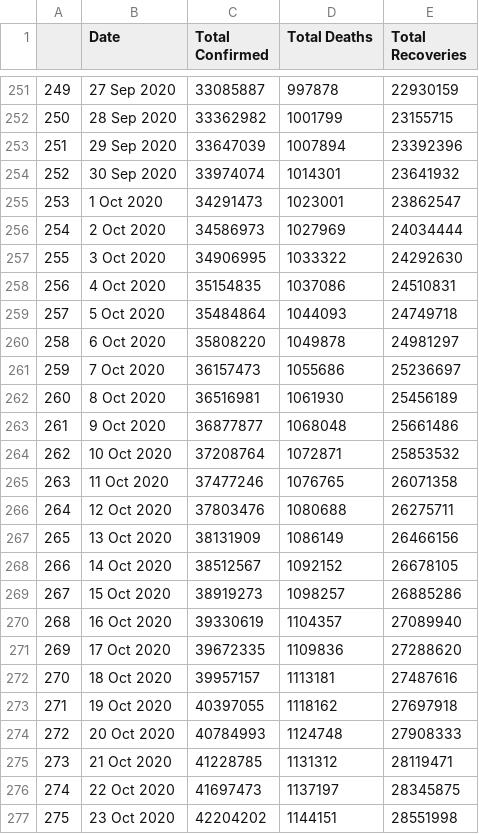
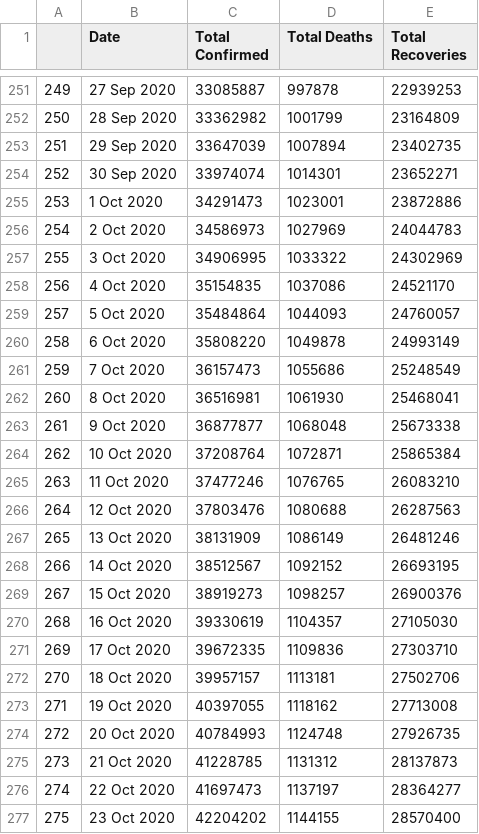
Before and after one commit to abhijitshow07/COVID-19-TRACKER, a CSV file: data/world_original.csv, drawn as a sheet; only a part is shown, gaps mark what is left out; the diff covers the shown part only.

```diff
--- a/data/world_original.csv
+++ b/data/world_original.csv
@@ -251,27 +251,27 @@
-249,27 Sep 2020,33085887,997878,22930159
-250,28 Sep 2020,33362982,1001799,23155715
-251,29 Sep 2020,33647039,1007894,23392396
-252,30 Sep 2020,33974074,1014301,23641932
-253,1 Oct 2020,34291473,1023001,23862547
-254,2 Oct 2020,34586973,1027969,24034444
-255,3 Oct 2020,34906995,1033322,24292630
-256,4 Oct 2020,35154835,1037086,24510831
-257,5 Oct 2020,35484864,1044093,24749718
-258,6 Oct 2020,35808220,1049878,24981297
-259,7 Oct 2020,36157473,1055686,25236697
-260,8 Oct 2020,36516981,1061930,25456189
-261,9 Oct 2020,36877877,1068048,25661486
-262,10 Oct 2020,37208764,1072871,25853532
-263,11 Oct 2020,37477246,1076765,26071358
-264,12 Oct 2020,37803476,1080688,26275711
-265,13 Oct 2020,38131909,1086149,26466156
-266,14 Oct 2020,38512567,1092152,26678105
-267,15 Oct 2020,38919273,1098257,26885286
-268,16 Oct 2020,39330619,1104357,27089940
-269,17 Oct 2020,39672335,1109836,27288620
-270,18 Oct 2020,39957157,1113181,27487616
-271,19 Oct 2020,40397055,1118162,27697918
-272,20 Oct 2020,40784993,1124748,27908333
-273,21 Oct 2020,41228785,1131312,28119471
-274,22 Oct 2020,41697473,1137197,28345875
-275,23 Oct 2020,42204202,1144151,28551998
+249,27 Sep 2020,33085887,997878,22939253
+250,28 Sep 2020,33362982,1001799,23164809
+251,29 Sep 2020,33647039,1007894,23402735
+252,30 Sep 2020,33974074,1014301,23652271
+253,1 Oct 2020,34291473,1023001,23872886
+254,2 Oct 2020,34586973,1027969,24044783
+255,3 Oct 2020,34906995,1033322,24302969
+256,4 Oct 2020,35154835,1037086,24521170
+257,5 Oct 2020,35484864,1044093,24760057
+258,6 Oct 2020,35808220,1049878,24993149
+259,7 Oct 2020,36157473,1055686,25248549
+260,8 Oct 2020,36516981,1061930,25468041
+261,9 Oct 2020,36877877,1068048,25673338
+262,10 Oct 2020,37208764,1072871,25865384
+263,11 Oct 2020,37477246,1076765,26083210
+264,12 Oct 2020,37803476,1080688,26287563
+265,13 Oct 2020,38131909,1086149,26481246
+266,14 Oct 2020,38512567,1092152,26693195
+267,15 Oct 2020,38919273,1098257,26900376
+268,16 Oct 2020,39330619,1104357,27105030
+269,17 Oct 2020,39672335,1109836,27303710
+270,18 Oct 2020,39957157,1113181,27502706
+271,19 Oct 2020,40397055,1118162,27713008
+272,20 Oct 2020,40784993,1124748,27926735
+273,21 Oct 2020,41228785,1131312,28137873
+274,22 Oct 2020,41697473,1137197,28364277
+275,23 Oct 2020,42204202,1144155,28570400
```
Also changed, not shown: 3 added rows and 71 edited cells elsewhere in this file, data/country_wise_cases.csv, data/country_wise_deaths.csv, 32 other files.
